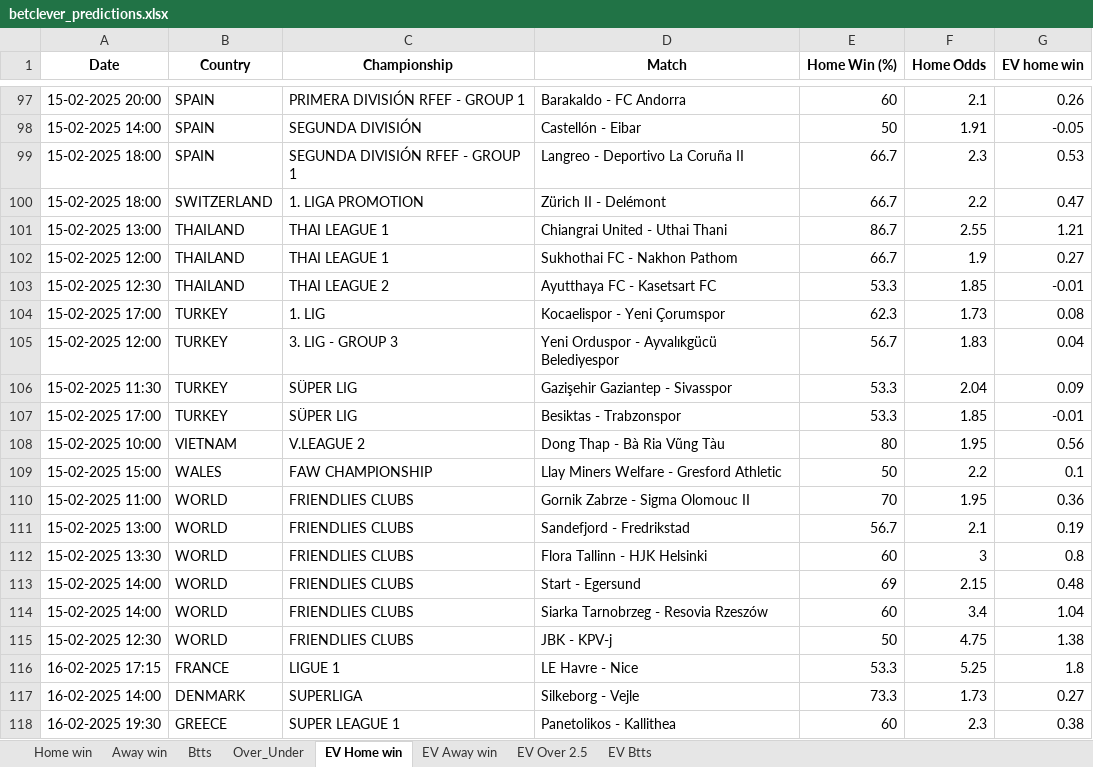
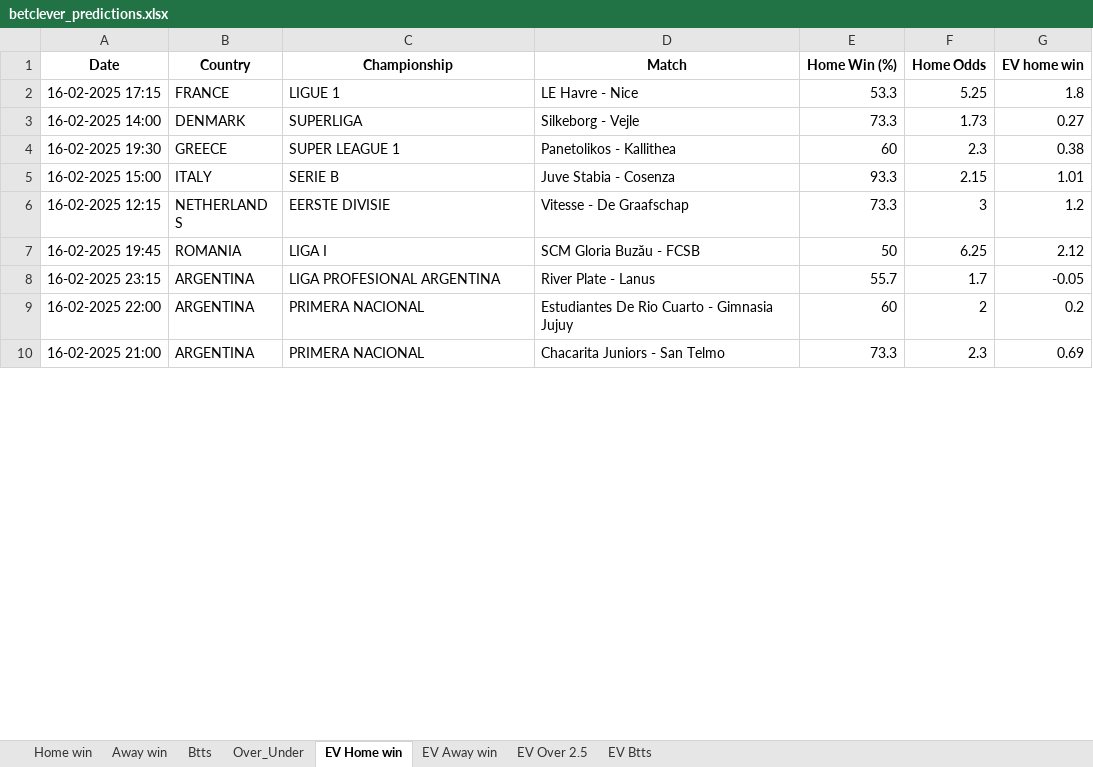
Before and after one commit to dcosta-da/soccer_predictions_scraper, an Excel workbook: scraper/data/betclever_predictions.xlsx, sheet EV Home win, drawn as a sheet; only a part is shown, gaps mark what is left out; the shorter side is filled out with more unchanged rows; values as stored, in another font and other column widths than the file's, no borders; removed rows and columns are numbered as before the commit, all else as after; the diff covers the shown part only; the diff names each change by its address in the sheet, - before the commit and + after, or states it on an @@ line.

```diff
--- a/scraper/data/betclever_predictions.xlsx (sheet EV Home win)
+++ b/scraper/data/betclever_predictions.xlsx (sheet EV Home win)
-row 97: 15-02-2025 20:00 | SPAIN | PRIMERA DIVISIÓN RFEF - GROUP 1 | Barakaldo - FC Andorra | 60 | 2.1 | 0.26
-row 98: 15-02-2025 14:00 | SPAIN | SEGUNDA DIVISIÓN | Castellón - Eibar | 50 | 1.91 | -0.05
-row 99: 15-02-2025 18:00 | SPAIN | SEGUNDA DIVISIÓN RFEF - GROUP 1 | Langreo - Deportivo La Coruña II | 66.7 | 2.3 | 0.53
-row 100: 15-02-2025 18:00 | SWITZERLAND | 1. LIGA PROMOTION | Zürich II - Delémont | 66.7 | 2.2 | 0.47
-row 101: 15-02-2025 13:00 | THAILAND | THAI LEAGUE 1 | Chiangrai United - Uthai Thani | 86.7 | 2.55 | 1.21
-row 102: 15-02-2025 12:00 | THAILAND | THAI LEAGUE 1 | Sukhothai FC - Nakhon Pathom | 66.7 | 1.9 | 0.27
-row 103: 15-02-2025 12:30 | THAILAND | THAI LEAGUE 2 | Ayutthaya FC - Kasetsart FC | 53.3 | 1.85 | -0.01
-row 104: 15-02-2025 17:00 | TURKEY | 1. LIG | Kocaelispor - Yeni Çorumspor | 62.3 | 1.73 | 0.08
-row 105: 15-02-2025 12:00 | TURKEY | 3. LIG - GROUP 3 | Yeni Orduspor - Ayvalıkgücü Belediyespor | 56.7 | 1.83 | 0.04
-row 106: 15-02-2025 11:30 | TURKEY | SÜPER LIG | Gazişehir Gaziantep - Sivasspor | 53.3 | 2.04 | 0.09
-row 107: 15-02-2025 17:00 | TURKEY | SÜPER LIG | Besiktas - Trabzonspor | 53.3 | 1.85 | -0.01
-row 108: 15-02-2025 10:00 | VIETNAM | V.LEAGUE 2 | Dong Thap - Bà Ria Vũng Tàu | 80 | 1.95 | 0.56
-row 109: 15-02-2025 15:00 | WALES | FAW CHAMPIONSHIP | Llay Miners Welfare - Gresford Athletic | 50 | 2.2 | 0.1
-row 110: 15-02-2025 11:00 | WORLD | FRIENDLIES CLUBS | Gornik Zabrze - Sigma Olomouc II | 70 | 1.95 | 0.36
-row 111: 15-02-2025 13:00 | WORLD | FRIENDLIES CLUBS | Sandefjord - Fredrikstad | 56.7 | 2.1 | 0.19
-row 112: 15-02-2025 13:30 | WORLD | FRIENDLIES CLUBS | Flora Tallinn - HJK Helsinki | 60 | 3 | 0.8
-row 113: 15-02-2025 14:00 | WORLD | FRIENDLIES CLUBS | Start - Egersund | 69 | 2.15 | 0.48
-row 114: 15-02-2025 14:00 | WORLD | FRIENDLIES CLUBS | Siarka Tarnobrzeg - Resovia Rzeszów | 60 | 3.4 | 1.04
-row 115: 15-02-2025 12:30 | WORLD | FRIENDLIES CLUBS | JBK - KPV-j | 50 | 4.75 | 1.38
```
Also changed, not shown: 43 added rows and 100 removed rows elsewhere in this sheet, sheet EV Btts, sheet EV Away win, sheet EV Over 2.5, sheet Over_Under, sheet Btts, sheet Home win, 1 more sheet.
